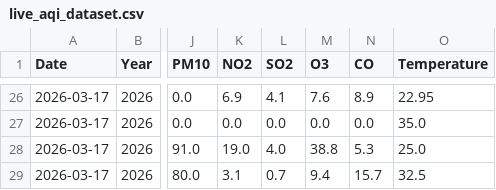
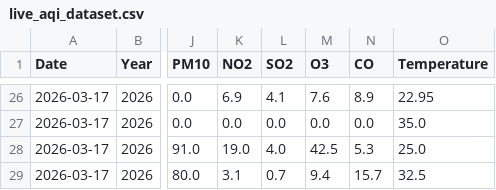
Before and after one commit to Rohan0639/aqi-prediction-ml, a CSV file: data/live_aqi_dataset.csv, drawn as a sheet; only a part is shown, gaps mark what is left out; the diff names each change by its address in the sheet, - before the commit and + after, or states it on an @@ line.

```diff
--- a/data/live_aqi_dataset.csv
+++ b/data/live_aqi_dataset.csv
-M28 (O3): 38.8
+M28 (O3): 42.5
```
